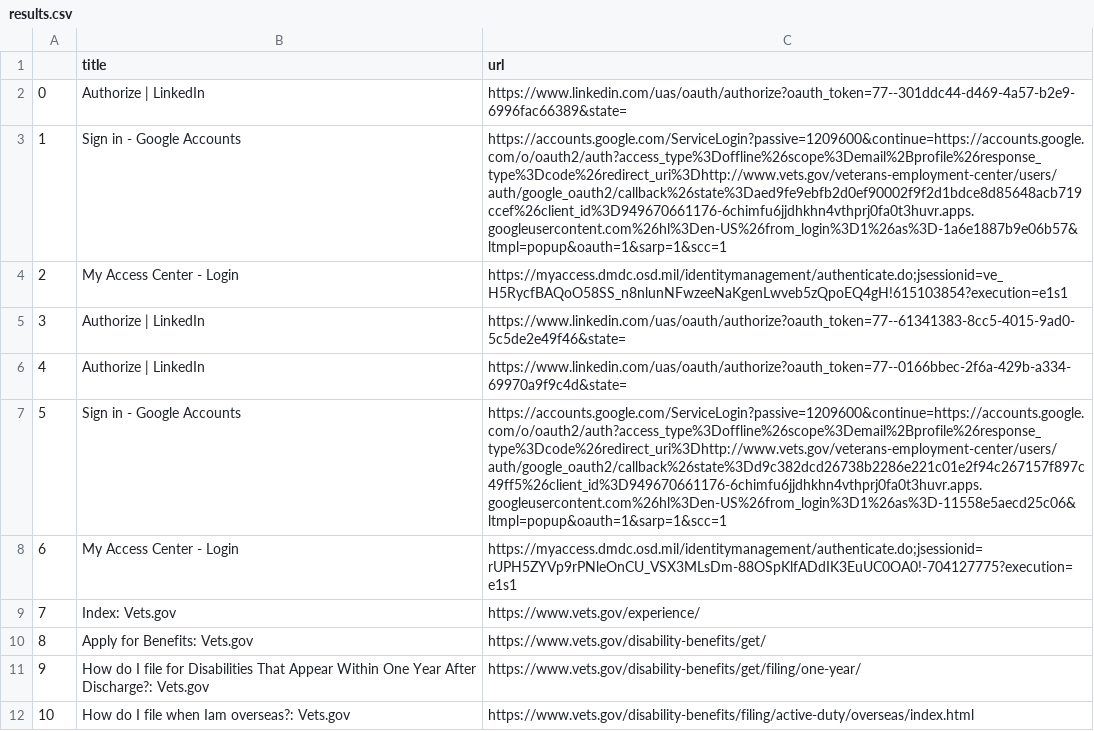
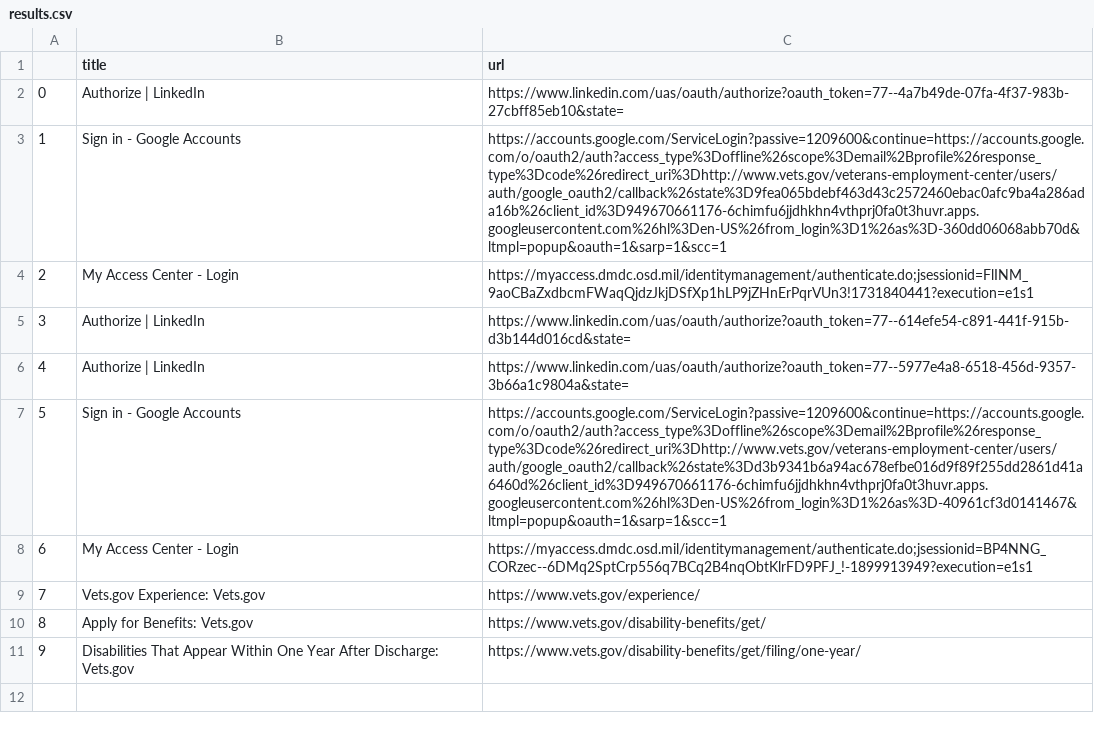
Before and after one commit to EricSchles/search_ingestion, a CSV file: get_all_urls/results.csv, drawn as a sheet.

```diff
--- a/get_all_urls/results.csv
+++ b/get_all_urls/results.csv
@@ -1,16 +1,15 @@
 ,title,url
-0,Authorize | LinkedIn,https://www.linkedin.com/uas/oauth/authorize?oauth_token=77--301ddc44-d469-4a57-b2e9-6996fac66389&state=
-1,Sign in - Google Accounts,https://accounts.google.com/ServiceLogin?passive=1209600&continue=https://accounts.google.com/o/oauth2/auth?access_type%3Doffline%26scope%3Demail%2Bprofile%26response_type%3Dcode%26redirect_uri%3Dhttp://www.vets.gov/veterans-employment-center/users/auth/google_oauth2/callback%26state%3Daed9fe9ebfb2d0ef90002f9f2d1bdce8d85648acb719ccef%26client_id%3D949670661176-6chimfu6jjdhkhn4vthprj0fa0t3huvr.apps.googleusercontent.com%26hl%3Den-US%26from_login%3D1%26as%3D-1a6e1887b9e06b57&ltmpl=popup&oauth=1&sarp=1&scc=1
-2,"
-      My Access Center - Login
-    ",https://myaccess.dmdc.osd.mil/identitymanagement/authenticate.do;jsessionid=ve_H5RycfBAQoO58SS_n8nlunNFwzeeNaKgenLwveb5zQpoEQ4gH!615103854?execution=e1s1
-3,Authorize | LinkedIn,https://www.linkedin.com/uas/oauth/authorize?oauth_token=77--61341383-8cc5-4015-9ad0-5c5de2e49f46&state=
-4,Authorize | LinkedIn,https://www.linkedin.com/uas/oauth/authorize?oauth_token=77--0166bbec-2f6a-429b-a334-69970a9f9c4d&state=
-5,Sign in - Google Accounts,https://accounts.google.com/ServiceLogin?passive=1209600&continue=https://accounts.google.com/o/oauth2/auth?access_type%3Doffline%26scope%3Demail%2Bprofile%26response_type%3Dcode%26redirect_uri%3Dhttp://www.vets.gov/veterans-employment-center/users/auth/google_oauth2/callback%26state%3Dd9c382dcd26738b2286e221c01e2f94c267157f897c49ff5%26client_id%3D949670661176-6chimfu6jjdhkhn4vthprj0fa0t3huvr.apps.googleusercontent.com%26hl%3Den-US%26from_login%3D1%26as%3D-11558e5aecd25c06&ltmpl=popup&oauth=1&sarp=1&scc=1
-6,"
-      My Access Center - Login
-    ",https://myaccess.dmdc.osd.mil/identitymanagement/authenticate.do;jsessionid=rUPH5ZYVp9rPNleOnCU_VSX3MLsDm-88OSpKlfADdIK3EuUC0OA0!-704127775?execution=e1s1
-7, Index: Vets.gov,https://www.vets.gov/experience/
+0,Authorize | LinkedIn,https://www.linkedin.com/uas/oauth/authorize?oauth_token=77--4a7b49de-07fa-4f37-983b-27cbff85eb10&state=
+1,Sign in - Google Accounts,https://accounts.google.com/ServiceLogin?passive=1209600&continue=https://accounts.google.com/o/oauth2/auth?access_type%3Doffline%26scope%3Demail%2Bprofile%26response_type%3Dcode%26redirect_uri%3Dhttp://www.vets.gov/veterans-employment-center/users/auth/google_oauth2/callback%26state%3D9fea065bdebf463d43c2572460ebac0afc9ba4a286ada16b%26client_id%3D949670661176-6chimfu6jjdhkhn4vthprj0fa0t3huvr.apps.googleusercontent.com%26hl%3Den-US%26from_login%3D1%26as%3D-360dd06068abb70d&ltmpl=popup&oauth=1&sarp=1&scc=1
+2,"
+      My Access Center - Login
+    ",https://myaccess.dmdc.osd.mil/identitymanagement/authenticate.do;jsessionid=FlINM_9aoCBaZxdbcmFWaqQjdzJkjDSfXp1hLP9jZHnErPqrVUn3!1731840441?execution=e1s1
+3,Authorize | LinkedIn,https://www.linkedin.com/uas/oauth/authorize?oauth_token=77--614efe54-c891-441f-915b-d3b144d016cd&state=
+4,Authorize | LinkedIn,https://www.linkedin.com/uas/oauth/authorize?oauth_token=77--5977e4a8-6518-456d-9357-3b66a1c9804a&state=
+5,Sign in - Google Accounts,https://accounts.google.com/ServiceLogin?passive=1209600&continue=https://accounts.google.com/o/oauth2/auth?access_type%3Doffline%26scope%3Demail%2Bprofile%26response_type%3Dcode%26redirect_uri%3Dhttp://www.vets.gov/veterans-employment-center/users/auth/google_oauth2/callback%26state%3Dd3b9341b6a94ac678efbe016d9f89f255dd2861d41a6460d%26client_id%3D949670661176-6chimfu6jjdhkhn4vthprj0fa0t3huvr.apps.googleusercontent.com%26hl%3Den-US%26from_login%3D1%26as%3D-40961cf3d0141467&ltmpl=popup&oauth=1&sarp=1&scc=1
+6,"
+      My Access Center - Login
+    ",https://myaccess.dmdc.osd.mil/identitymanagement/authenticate.do;jsessionid=BP4NNG_CORzec--6DMq2SptCrp556q7BCq2B4nqObtKlrFD9PFJ_!-1899913949?execution=e1s1
+7, Vets.gov Experience: Vets.gov,https://www.vets.gov/experience/
 8, Apply for Benefits: Vets.gov,https://www.vets.gov/disability-benefits/get/
-9, How do I file for Disabilities That Appear Within One Year After Discharge?: Vets.gov,https://www.vets.gov/disability-benefits/get/filing/one-year/
-10, How do I file when Iam overseas?: Vets.gov,https://www.vets.gov/disability-benefits/filing/active-duty/overseas/index.html
+9, Disabilities That Appear Within One Year After Discharge: Vets.gov,https://www.vets.gov/disability-benefits/get/filing/one-year/
```
Also changed, not shown: 6 other files.
